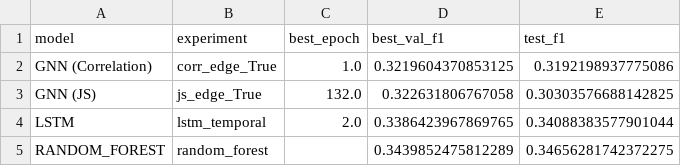
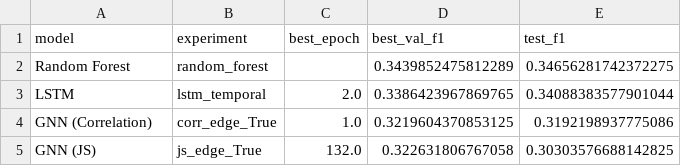
Before and after one commit to Javirios03/sp100-graph-forecasting, a CSV file: results/model_results_summary.csv, drawn as a sheet.

```diff
--- a/results/model_results_summary.csv
+++ b/results/model_results_summary.csv
@@ -1,5 +1,5 @@
 model,experiment,best_epoch,best_val_f1,test_f1
+Random Forest,random_forest,,0.3439852475812289,0.34656281742372275
+LSTM,lstm_temporal,2.0,0.3386423967869765,0.34088383577901044
 GNN (Correlation),corr_edge_True,1.0,0.3219604370853125,0.3192198937775086
 GNN (JS),js_edge_True,132.0,0.322631806767058,0.30303576688142825
-LSTM,lstm_temporal,2.0,0.3386423967869765,0.34088383577901044
-RANDOM_FOREST,random_forest,,0.3439852475812289,0.34656281742372275
```
Also changed, not shown: 20 other files.
